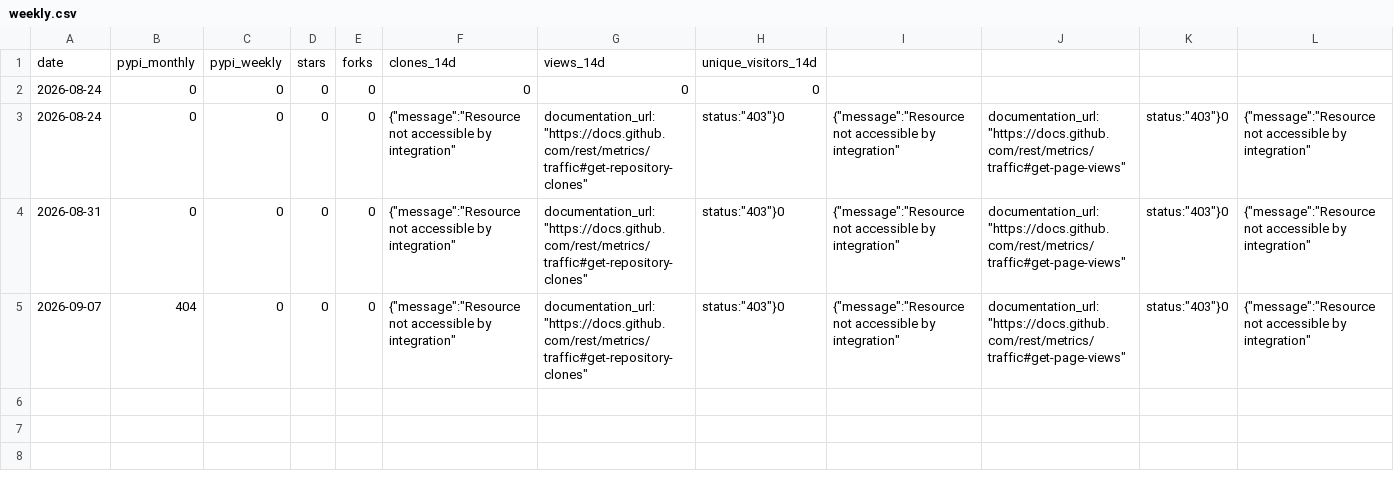
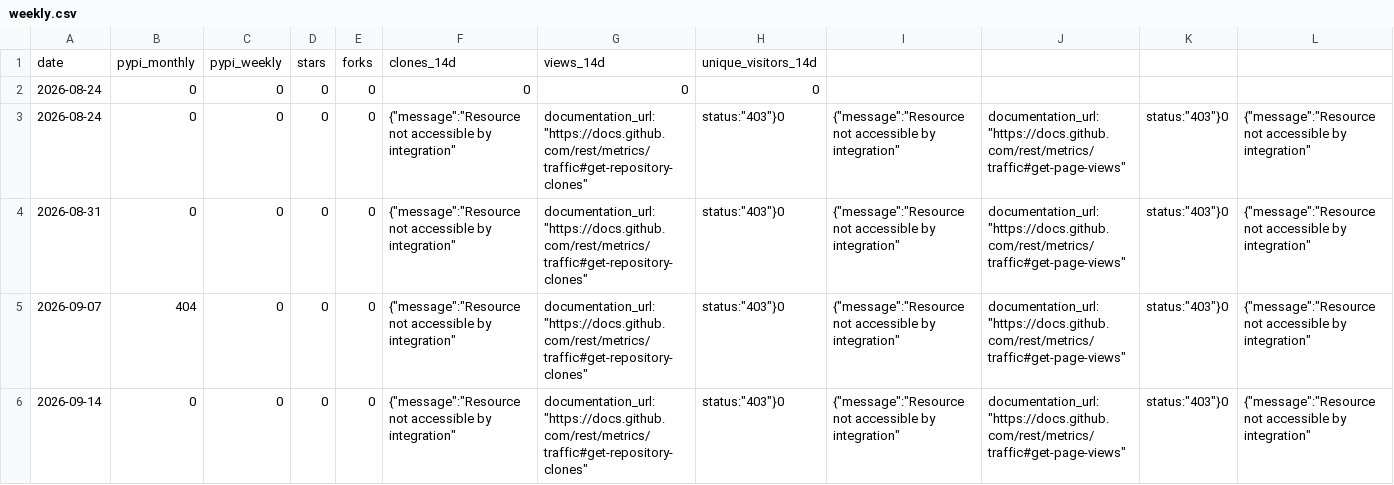
Before and after one commit to elang2/agent-budget-semantics, a CSV file: metrics/weekly.csv, drawn as a sheet; only a part is shown; rows hold the shown columns only; the diff names each change by its address in the sheet, - before the commit and + after, or states it on an @@ line.

```diff
--- a/metrics/weekly.csv
+++ b/metrics/weekly.csv
+row 6: 2026-09-14 | 0 | 0 | 0 | 0 | {"message":"Resource not accessible by integration" | documentation_url:"https://docs.github.com/rest/metrics/traffic#get-repository-clones" | status:"403"}0 | {"message":"Resource not accessible by integration" | documentation_url:"https://docs.github.com/rest/metrics/traffic#get-page-views" | status:"403"}0 | {"message":"Resource not accessible by integration"
```
